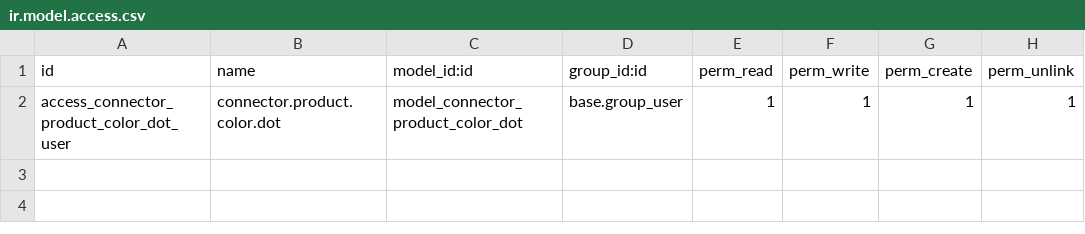
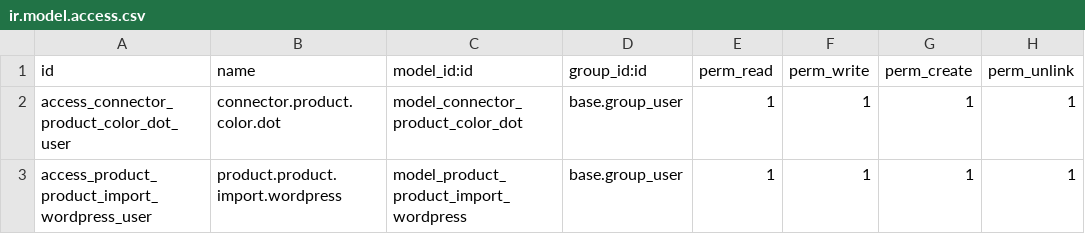
Before and after one commit to Micronaet/micronaet-wordpress, a CSV file: wp_attribute/security/ir.model.access.csv, drawn as a sheet.

```diff
--- a/wp_attribute/security/ir.model.access.csv
+++ b/wp_attribute/security/ir.model.access.csv
@@ -2 +2,2 @@
 access_connector_product_color_dot_user,connector.product.color.dot,model_connector_product_color_dot,base.group_user,1,1,1,1
+access_product_product_import_wordpress_user,product.product.import.wordpress,model_product_product_import_wordpress,base.group_user,1,1,1,1
```
Also changed, not shown: 1 other file.
